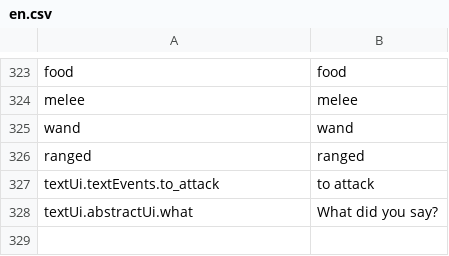
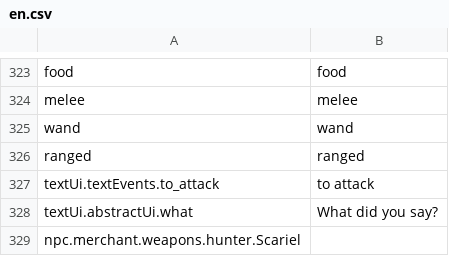
Before and after one commit to lancvslav/TheGame, a CSV file: resources/localization/en.csv, drawn as a sheet; only a part is shown, gaps mark what is left out.

```diff
--- a/resources/localization/en.csv
+++ b/resources/localization/en.csv
@@ -328 +328,2 @@ textUi.textEvents.to_attack;to attack
 textUi.abstractUi.what;What did you say?
+npc.merchant.weapons.hunter.Scariel
```
Also changed, not shown: resources/data/creatures/creatures.csv, 7 other files.
